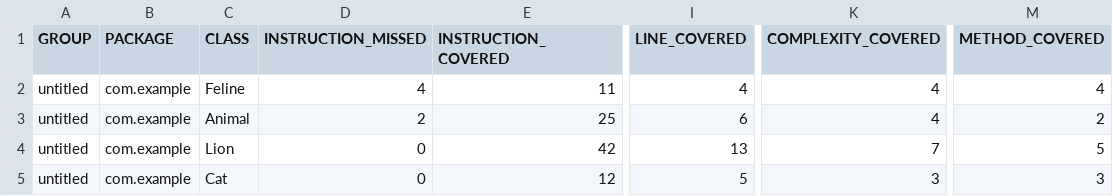
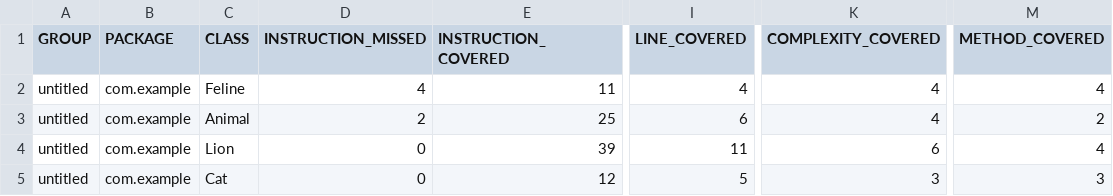
Before and after one commit to IKandakova/qa_java, a CSV file: target/site/jacoco/jacoco.csv, drawn as a sheet; only a part is shown, gaps mark what is left out; the diff names each change by its address in the sheet, - before the commit and + after, or states it on an @@ line.

Commit message:
add jacoco report2

```diff
--- a/target/site/jacoco/jacoco.csv
+++ b/target/site/jacoco/jacoco.csv
-E4 (INSTRUCTION_COVERED): 42
+E4 (INSTRUCTION_COVERED): 39
-I4 (LINE_COVERED): 13
+I4 (LINE_COVERED): 11
-K4 (COMPLEXITY_COVERED): 7
+K4 (COMPLEXITY_COVERED): 6
-M4 (METHOD_COVERED): 5
+M4 (METHOD_COVERED): 4
```
Also changed, not shown: 7 other files.
